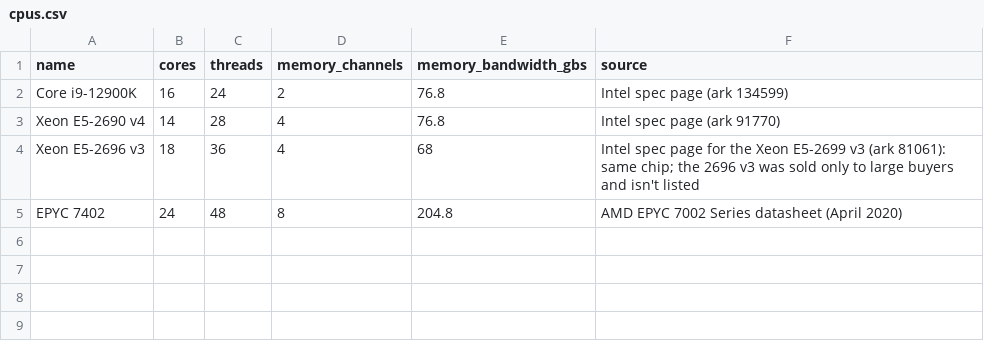
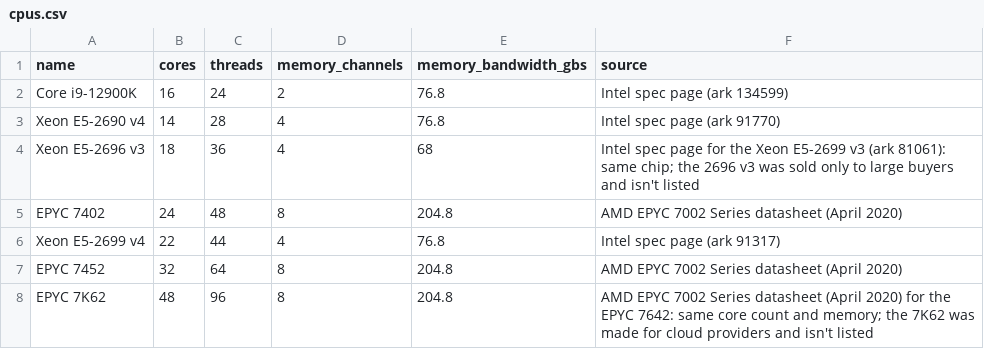
Before and after one commit to hartmanjd/localtune, a CSV file: src/localtune/data/cpus.csv, drawn as a sheet.

```diff
--- a/src/localtune/data/cpus.csv
+++ b/src/localtune/data/cpus.csv
@@ -5 +5,4 @@ Xeon E5-2696 v3,18,36,4,68,Intel spec page for the Xeon E5-2699 v3 (ark 81061):
 EPYC 7402,24,48,8,204.8,AMD EPYC 7002 Series datasheet (April 2020)
+Xeon E5-2699 v4,22,44,4,76.8,Intel spec page (ark 91317)
+EPYC 7452,32,64,8,204.8,AMD EPYC 7002 Series datasheet (April 2020)
+EPYC 7K62,48,96,8,204.8,AMD EPYC 7002 Series datasheet (April 2020) for the EPYC 7642: same core count and memory; the 7K62 was made for cloud providers and isn't listed
```
Also changed, not shown: 8 other files.
